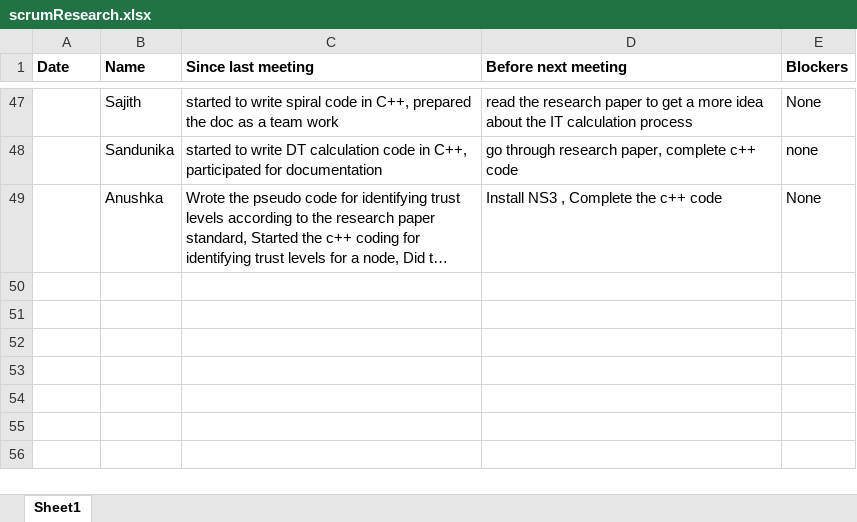
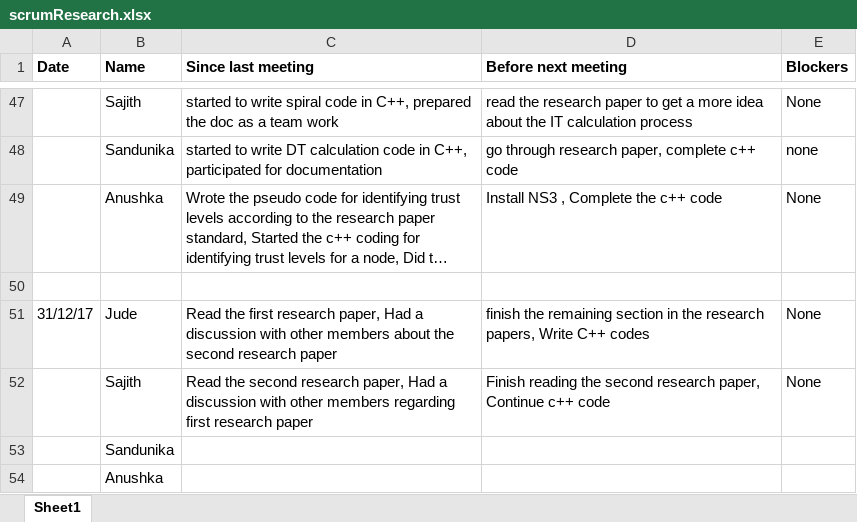
Before and after one commit to SajithNew16/Doc, an Excel workbook: scrumResearch.xlsx, sheet Sheet1, drawn as a sheet; only a part is shown, gaps mark what is left out; long unchanged cells end in …; values as stored, in another font and other column widths than the file's, no borders; the diff names each change by its address in the sheet, - before the commit and + after, or states it on an @@ line.

```diff
--- a/scrumResearch.xlsx (sheet Sheet1)
+++ b/scrumResearch.xlsx (sheet Sheet1)
+row 50: (empty)
+row 51: 31/12/17 | Jude | Read the first research paper, Had a discussion with other members about the second research paper | finish the remaining section in the research papers, Write C++ codes | None
+row 52:  | Sajith | Read the second research paper, Had a discussion with other members regarding first research paper | Finish reading the second research paper, Continue c++ code | None
+row 53:  | Sandunika
+row 54:  | Anushka
```
Also changed, not shown: 1 other file.
